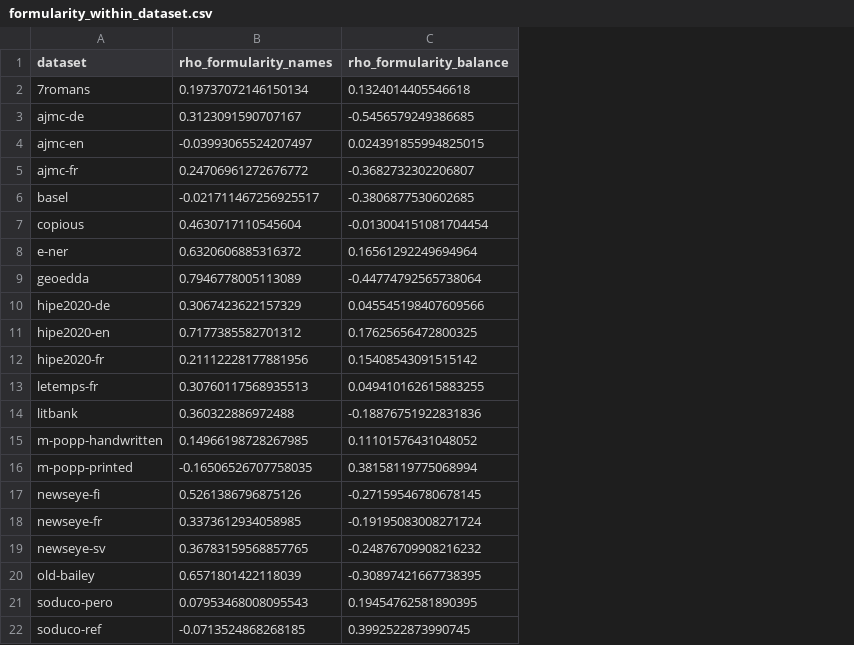
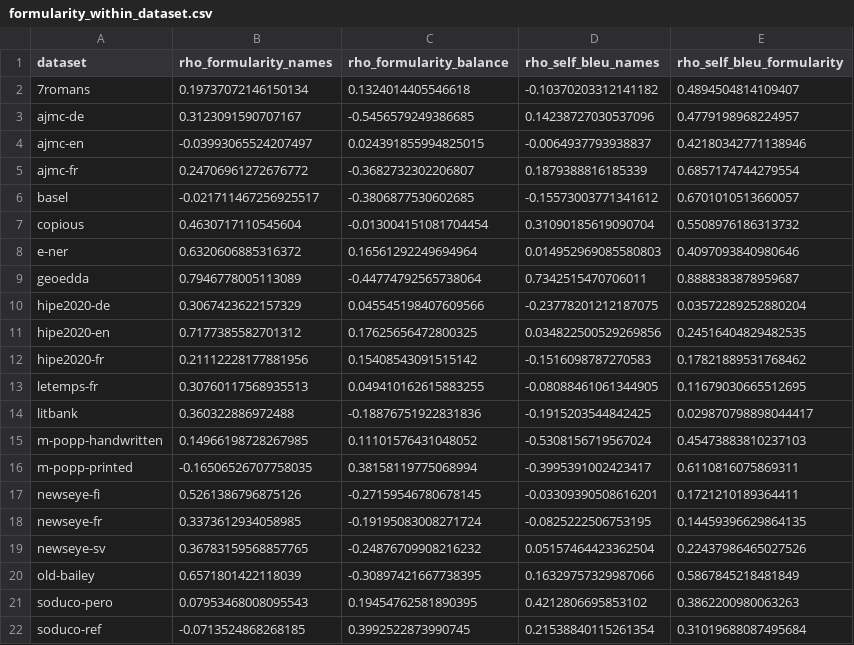
Before and after one commit to DECIDON/WP3.1-IJDAR2026, a CSV file: experiments/rigidity-indicators/dataset-validation/results/formularity_within_dataset.csv, drawn as a sheet; the diff names each change by its address in the sheet, - before the commit and + after, or states it on an @@ line.

Commit message:
Retenir le Self-BLEU comme indicateur de formulaicité, la formularité comme complément
- text_rigidity : compute_self_bleu (même référence que la formularité), tests ;
- windows.csv : colonne self_bleu, identique au Self-BLEU brut de formularity-robustness ;
- analysis.py, figure des deux axes, ACP (jeu selfbleu-ponctuation-balance) ;
- formularity-robustness : test du mélange (précisions par n, mots mélangés) ;
- rapport §2, §5, §9, §10, protocole (variable du modèle, analyse de sensibilité).

```diff
--- a/experiments/rigidity-indicators/dataset-validation/results/formularity_within_dataset.csv
+++ b/experiments/rigidity-indicators/dataset-validation/results/formularity_within_dataset.csv
+column D (rho_self_bleu_names), rows 2-22: -0.10370203312141182 | 0.14238727030537096 | -0.0064937793938837 | 0.1879388816185339 | -0.15573003771341612 | 0.31090185619090704 | 0.014952969085580803 | 0.7342515470706011 | -0.23778201212187075 | 0.034822500529269856 | -0.1516098787270583 | -0.08088461061344905 | -0.1915203544842425 | -0.5308156719567024 | -0.3995391002423417 | -0.03309390508616201 | -0.0825222506753195 | 0.05157464423362504 | 0.16329757329987066 | 0.4212806695853102 | 0.21538840115261354
+column E (rho_self_bleu_formularity), rows 2-22: 0.4894504814109407 | 0.4779198968224957 | 0.42180342771138946 | 0.6857174744279554 | 0.6701010513660057 | 0.5508976186313732 | 0.4097093840980646 | 0.8888383878959687 | 0.03572289252880204 | 0.24516404829482535 | 0.17821889531768462 | 0.11679030665512695 | 0.029870798898044417 | 0.45473883810237103 | 0.6110816075869311 | 0.1721210189364411 | 0.14459396629864135 | 0.22437986465027526 | 0.5867845218481849 | 0.3862200980063263 | 0.31019688087495684
```
Also changed, not shown: experiments/rigidity-indicators/dataset-validation/results/correlations_100_fr.csv, experiments/rigidity-indicators/dataset-validation/results/iqr_100.csv, 33 other files.
